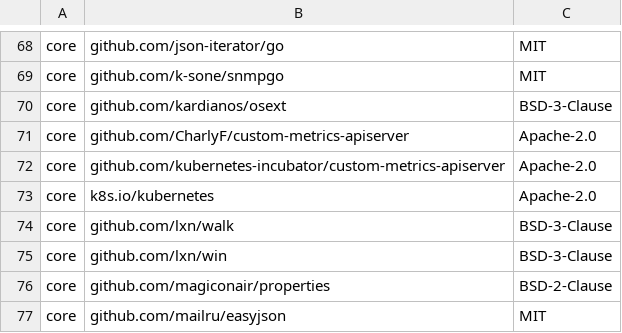
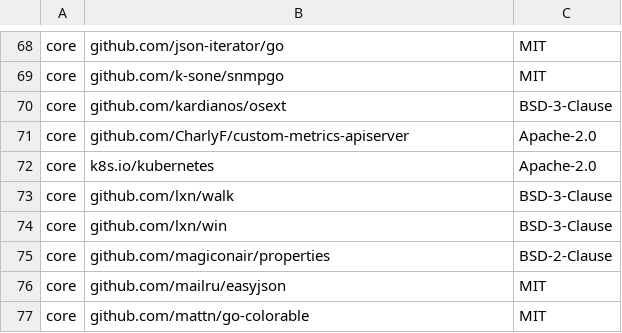
Before and after one commit to yasra002/datadog-agent, a CSV file: LICENSE-3rdparty.csv, drawn as a sheet; only a part is shown, gaps mark what is left out; the shorter side is filled out with more unchanged rows; the diff names each change by its address in the sheet, - before the commit and + after, or states it on an @@ line.

```diff
--- a/LICENSE-3rdparty.csv
+++ b/LICENSE-3rdparty.csv
-row 72: core | github.com/kubernetes-incubator/custom-metrics-apiserver | Apache-2.0
```
Also changed, not shown: 1 other file.
